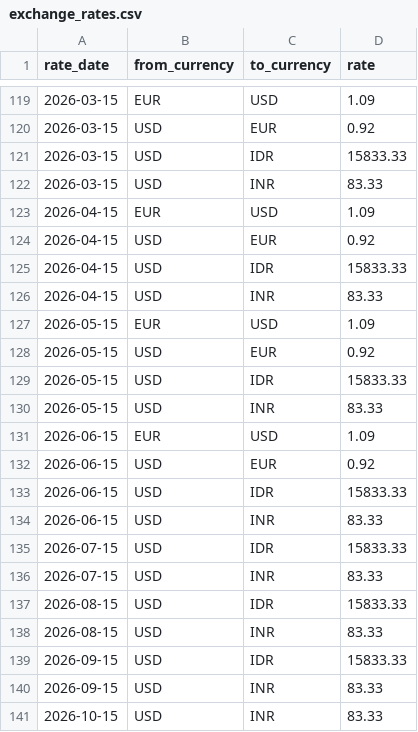
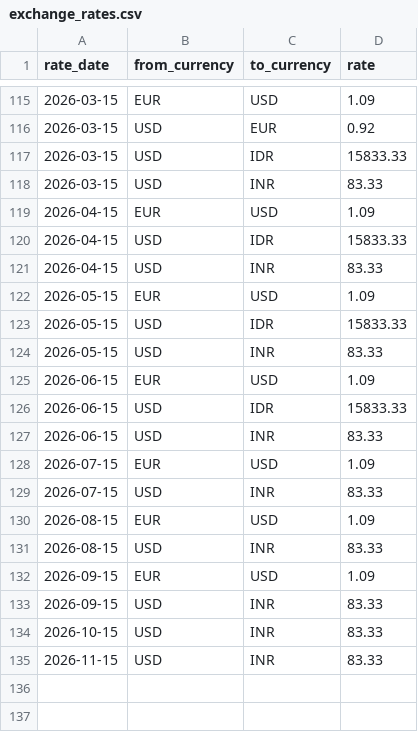
Before and after one commit to alessiomanera/orchestrate-sep26, a CSV file: dataset/exchange_rates.csv, drawn as a sheet; only a part is shown, gaps mark what is left out; the diff covers the shown part only.

```diff
--- a/dataset/exchange_rates.csv
+++ b/dataset/exchange_rates.csv
@@ -123,3 +119,2 @@ rate_date,from_currency,to_currency,rate
 2026-04-15,EUR,USD,1.09
-2026-04-15,USD,EUR,0.92
 2026-04-15,USD,IDR,15833.33
@@ -127,3 +122,2 @@ rate_date,from_currency,to_currency,rate
 2026-05-15,EUR,USD,1.09
-2026-05-15,USD,EUR,0.92
 2026-05-15,USD,IDR,15833.33
@@ -131,11 +125,11 @@ rate_date,from_currency,to_currency,rate
 2026-06-15,EUR,USD,1.09
-2026-06-15,USD,EUR,0.92
 2026-06-15,USD,IDR,15833.33
 2026-06-15,USD,INR,83.33
-2026-07-15,USD,IDR,15833.33
+2026-07-15,EUR,USD,1.09
 2026-07-15,USD,INR,83.33
-2026-08-15,USD,IDR,15833.33
+2026-08-15,EUR,USD,1.09
 2026-08-15,USD,INR,83.33
-2026-09-15,USD,IDR,15833.33
+2026-09-15,EUR,USD,1.09
 2026-09-15,USD,INR,83.33
 2026-10-15,USD,INR,83.33
+2026-11-15,USD,INR,83.33
```
Also changed, not shown: 15 added rows, 19 removed rows and 16 edited cells elsewhere in this file.
